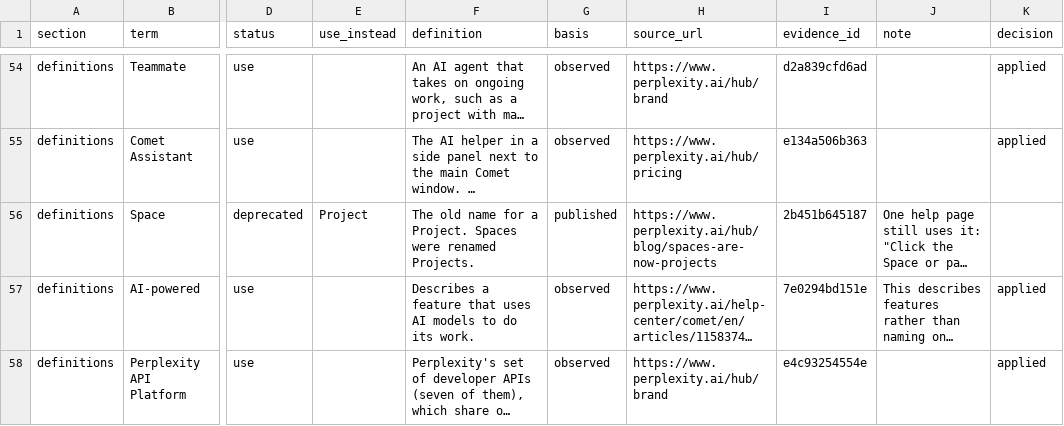
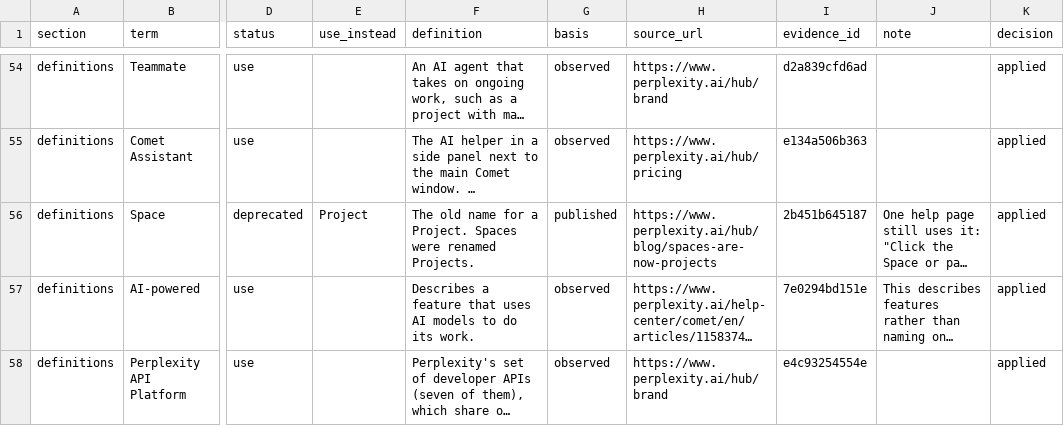
Before and after one commit to kieranforde1/perplexity-content-design-audit, a CSV file: data/perplexity/glossary_proposals.csv, drawn as a sheet; only a part is shown, gaps mark what is left out; long unchanged cells end in …; the diff covers the shown part only; the diff names each change by its address in the sheet, - before the commit and + after, or states it on an @@ line.

```diff
--- a/data/perplexity/glossary_proposals.csv
+++ b/data/perplexity/glossary_proposals.csv
-K56 (decision): (empty)
+K56 (decision): applied
```
Also changed, not shown: 4 edited cells elsewhere in this file, data/perplexity/findings.csv, data/perplexity/glossary.csv, 2 other files.
